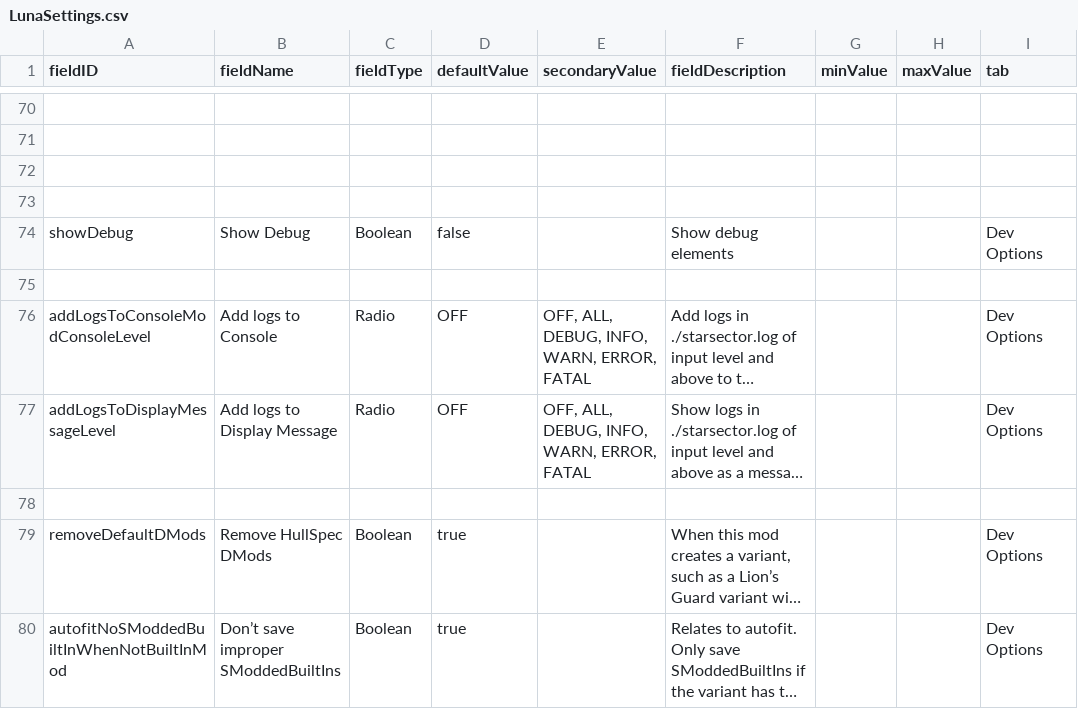
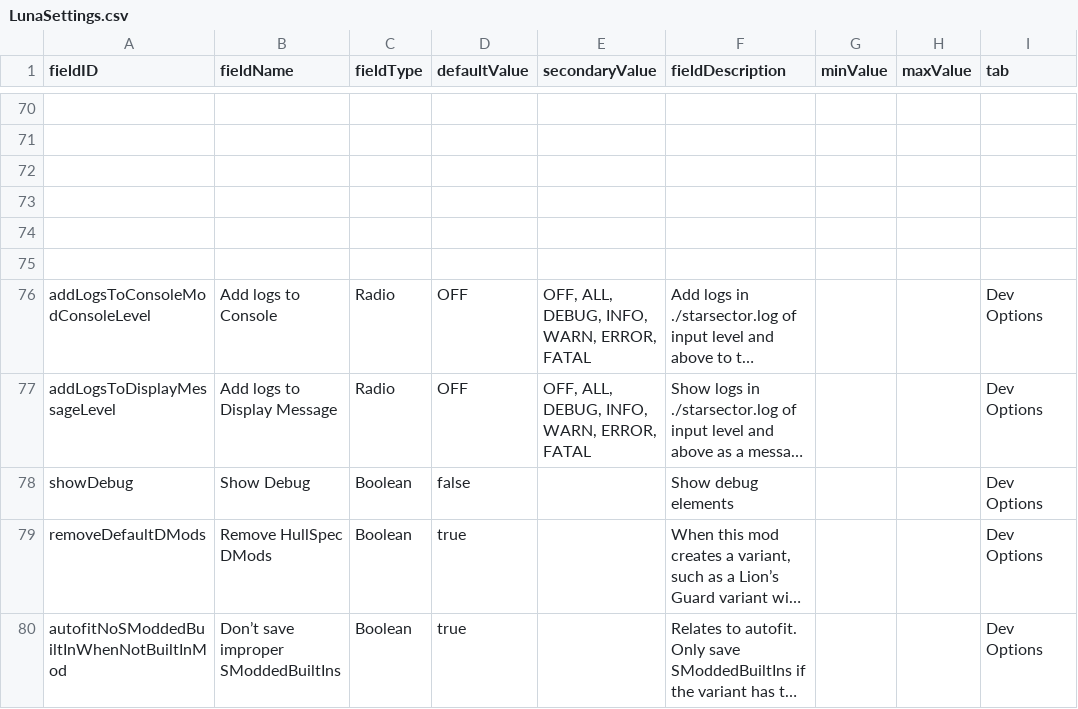
Before and after one commit to S-Numan/FleetBuilder, a CSV file: data/config/LunaSettings.csv, drawn as a sheet; only a part is shown, gaps mark what is left out; long unchanged cells end in …; the diff names each change by its address in the sheet, - before the commit and + after, or states it on an @@ line.

Commit message:
reorder

```diff
--- a/data/config/LunaSettings.csv
+++ b/data/config/LunaSettings.csv
-row 74: showDebug | Show Debug | Boolean | false |  | Show debug elements |  |  | Dev Options
+row 74: (empty)
-row 78: (empty)
+row 78: showDebug | Show Debug | Boolean | false |  | Show debug elements |  |  | Dev Options
```
